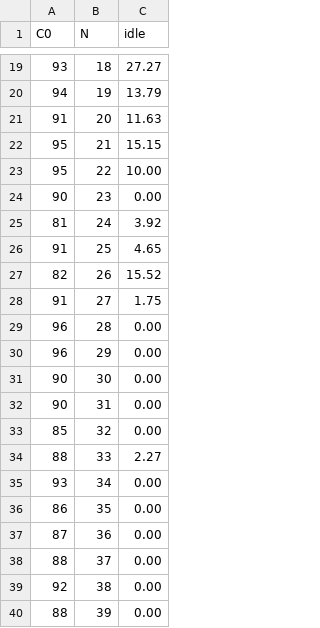
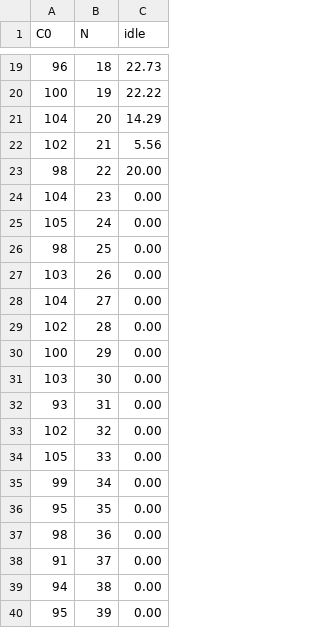
Before and after one commit to jor2/EPACA2, a CSV file: results.csv, drawn as a sheet; only a part is shown, gaps mark what is left out; the diff covers the shown part only.

```diff
--- a/results.csv
+++ b/results.csv
@@ -19,22 +19,22 @@ C0,N,idle
-93,18,27.27
-94,19,13.79
-91,20,11.63
-95,21,15.15
-95,22,10.00
-90,23,0.00
-81,24,3.92
-91,25,4.65
-82,26,15.52
-91,27,1.75
-96,28,0.00
-96,29,0.00
-90,30,0.00
-90,31,0.00
-85,32,0.00
-88,33,2.27
-93,34,0.00
-86,35,0.00
-87,36,0.00
-88,37,0.00
-92,38,0.00
-88,39,0.00
+96,18,22.73
+100,19,22.22
+104,20,14.29
+102,21,5.56
+98,22,20.00
+104,23,0.00
+105,24,0.00
+98,25,0.00
+103,26,0.00
+104,27,0.00
+102,28,0.00
+100,29,0.00
+103,30,0.00
+93,31,0.00
+102,32,0.00
+105,33,0.00
+99,34,0.00
+95,35,0.00
+98,36,0.00
+91,37,0.00
+94,38,0.00
+95,39,0.00
```
Also changed, not shown: 42 edited cells elsewhere in this file, 3 other files.
